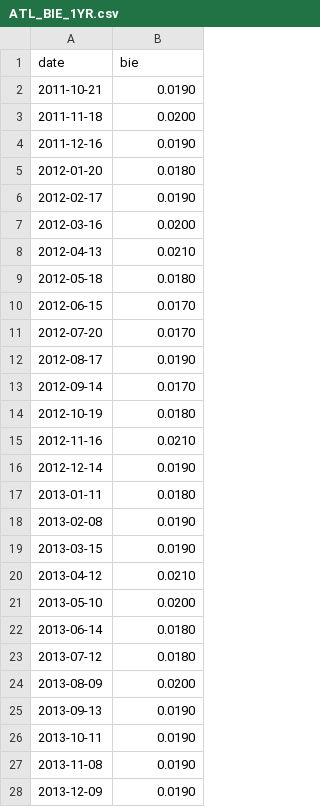
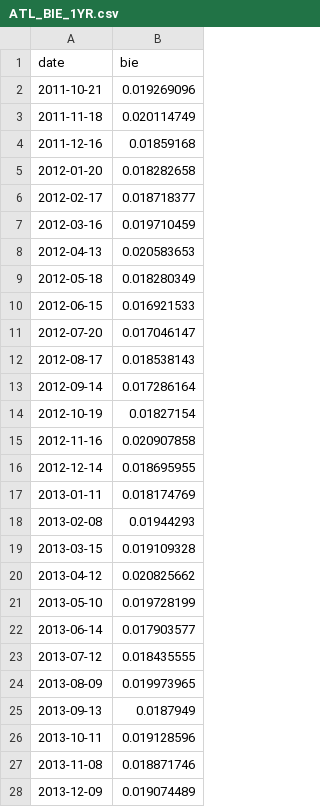
Before and after one commit to Miles-byte/Apricitas, a CSV file: Understanding Inflation Expectations/ATL_BIE_1YR.csv, drawn as a sheet; only a part is shown; the diff covers the shown part only.

Commit message:
Add BIE data

```diff
--- a/Understanding Inflation Expectations/ATL_BIE_1YR.csv
+++ b/Understanding Inflation Expectations/ATL_BIE_1YR.csv
@@ -1,28 +1,28 @@
 date,bie
-2011-10-21,0.0190
-2011-11-18,0.0200
-2011-12-16,0.0190
-2012-01-20,0.0180
-2012-02-17,0.0190
-2012-03-16,0.0200
-2012-04-13,0.0210
-2012-05-18,0.0180
-2012-06-15,0.0170
-2012-07-20,0.0170
-2012-08-17,0.0190
-2012-09-14,0.0170
-2012-10-19,0.0180
-2012-11-16,0.0210
-2012-12-14,0.0190
-2013-01-11,0.0180
-2013-02-08,0.0190
-2013-03-15,0.0190
-2013-04-12,0.0210
-2013-05-10,0.0200
-2013-06-14,0.0180
-2013-07-12,0.0180
-2013-08-09,0.0200
-2013-09-13,0.0190
-2013-10-11,0.0190
-2013-11-08,0.0190
-2013-12-09,0.0190
+2011-10-21,0.019269096
+2011-11-18,0.020114749
+2011-12-16,0.01859168
+2012-01-20,0.018282658
+2012-02-17,0.018718377
+2012-03-16,0.019710459
+2012-04-13,0.020583653
+2012-05-18,0.018280349
+2012-06-15,0.016921533
+2012-07-20,0.017046147
+2012-08-17,0.018538143
+2012-09-14,0.017286164
+2012-10-19,0.01827154
+2012-11-16,0.020907858
+2012-12-14,0.018695955
+2013-01-11,0.018174769
+2013-02-08,0.01944293
+2013-03-15,0.019109328
+2013-04-12,0.020825662
+2013-05-10,0.019728199
+2013-06-14,0.017903577
+2013-07-12,0.018435555
+2013-08-09,0.019973965
+2013-09-13,0.0187949
+2013-10-11,0.019128596
+2013-11-08,0.018871746
+2013-12-09,0.019074489
```
Also changed, not shown: 5 added rows, 1 removed row and 103 edited cells elsewhere in this file, 31 other files.
